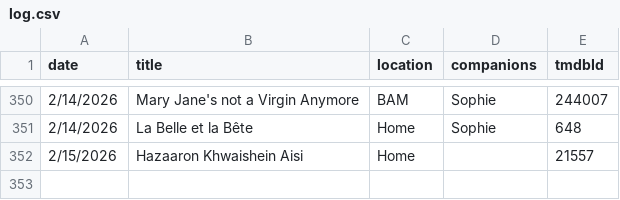
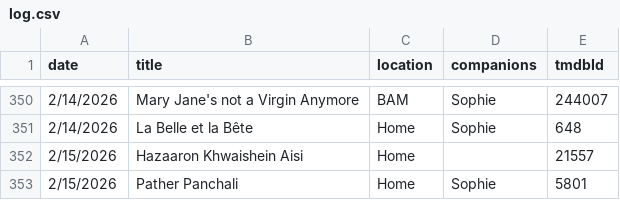
Before and after one commit to shreshthkhilani/shreshth-filmstruck, a CSV file: data/log.csv, drawn as a sheet; only a part is shown, gaps mark what is left out; the diff names each change by its address in the sheet, - before the commit and + after, or states it on an @@ line.

```diff
--- a/data/log.csv
+++ b/data/log.csv
+row 353: 2/15/2026 | Pather Panchali | Home | Sophie | 5801
```
Also changed, not shown: data/films.csv, data/stats.csv.
